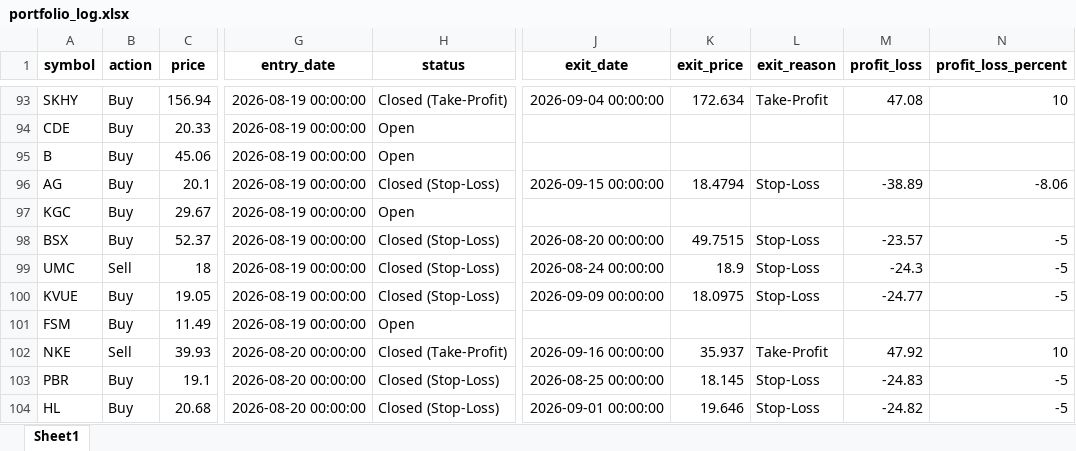
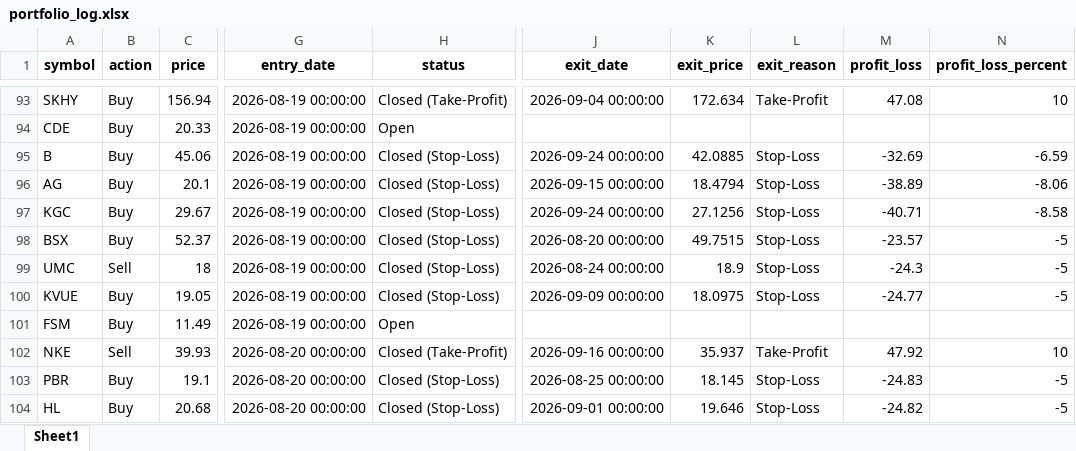
Before and after one commit to Leo1255serg/sepa-signal-bot, an Excel workbook: data/portfolio_log.xlsx, sheet Sheet1, drawn as a sheet; only a part is shown, gaps mark what is left out; values as stored, in another font and other column widths than the file's, no borders; the diff names each change by its address in the sheet, - before the commit and + after, or states it on an @@ line.

Commit message:
chore(data): update SEPA portfolio state [skip ci]

```diff
--- a/data/portfolio_log.xlsx (sheet Sheet1)
+++ b/data/portfolio_log.xlsx (sheet Sheet1)
-H95 (status): Open
+H95 (status): Closed (Stop-Loss)
-J95 (exit_date): (empty)
+J95 (exit_date): 2026-09-24 00:00:00
-K95 (exit_price): (empty)
+K95 (exit_price): 42.0885
-L95 (exit_reason): (empty)
+L95 (exit_reason): Stop-Loss
-M95 (profit_loss): (empty)
+M95 (profit_loss): -32.69
-N95 (profit_loss_percent): (empty)
+N95 (profit_loss_percent): -6.59
-H97 (status): Open
+H97 (status): Closed (Stop-Loss)
-J97 (exit_date): (empty)
+J97 (exit_date): 2026-09-24 00:00:00
-K97 (exit_price): (empty)
+K97 (exit_price): 27.1256
-L97 (exit_reason): (empty)
+L97 (exit_reason): Stop-Loss
-M97 (profit_loss): (empty)
+M97 (profit_loss): -40.71
-N97 (profit_loss_percent): (empty)
+N97 (profit_loss_percent): -8.58
```
Also changed, not shown: 1 other file.
